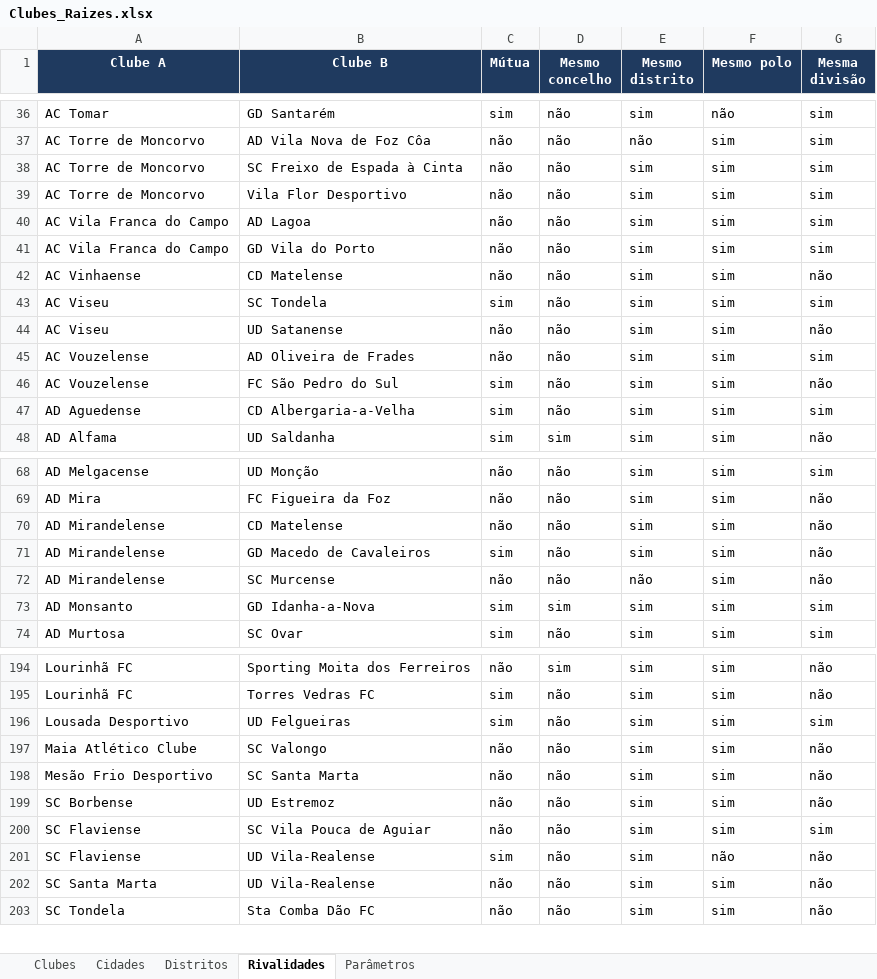
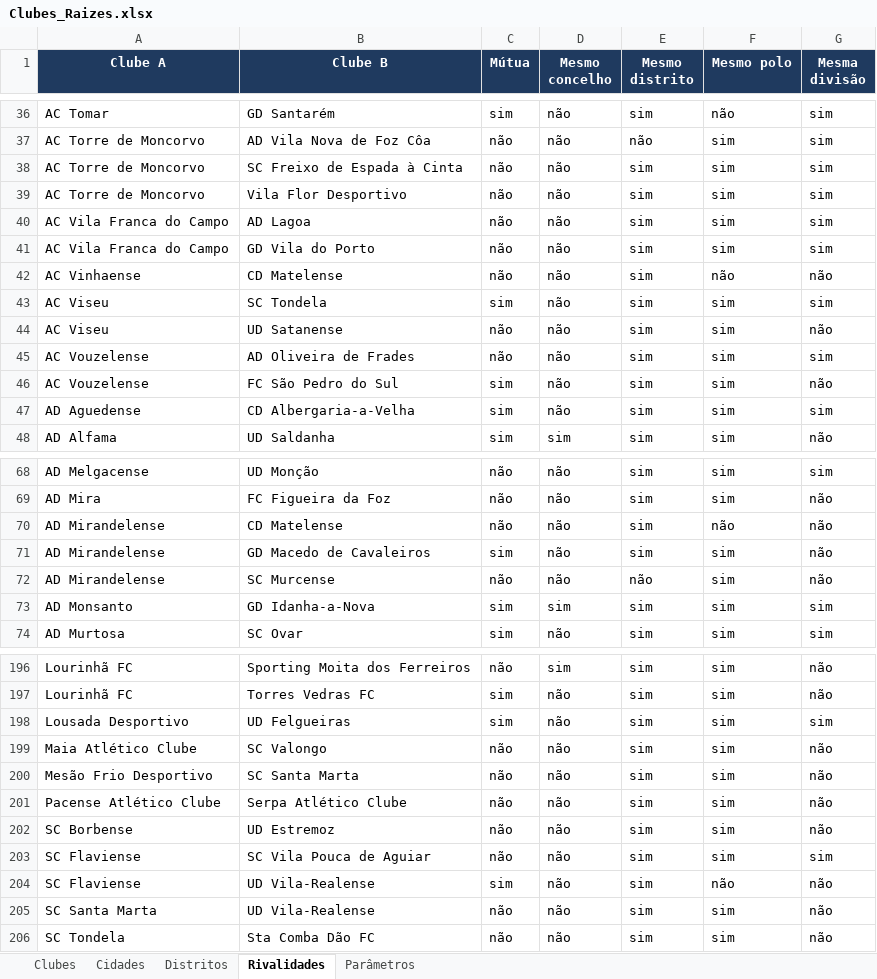
Before and after one commit to PMLF/roots, an Excel workbook: Clubes_Raizes.xlsx, sheet Rivalidades, drawn as a sheet; only a part is shown, gaps mark what is left out; values as stored, in another font and other column widths than the file's, no borders; the diff covers the shown part only; the diff names each change by its address in the sheet, - before the commit and + after, or states it on an @@ line.

```diff
--- a/Clubes_Raizes.xlsx (sheet Rivalidades)
+++ b/Clubes_Raizes.xlsx (sheet Rivalidades)
-F42 (Mesmo polo): sim
+F42 (Mesmo polo): não
-F70 (Mesmo polo): sim
+F70 (Mesmo polo): não
+row 201: Pacense Atlético Clube | Serpa Atlético Clube | não | não | sim | sim | não
```
Also changed, not shown: 4 added rows, 2 removed rows and 5 edited cells elsewhere in this sheet, sheet Clubes, sheet Cidades, 27 other files.
